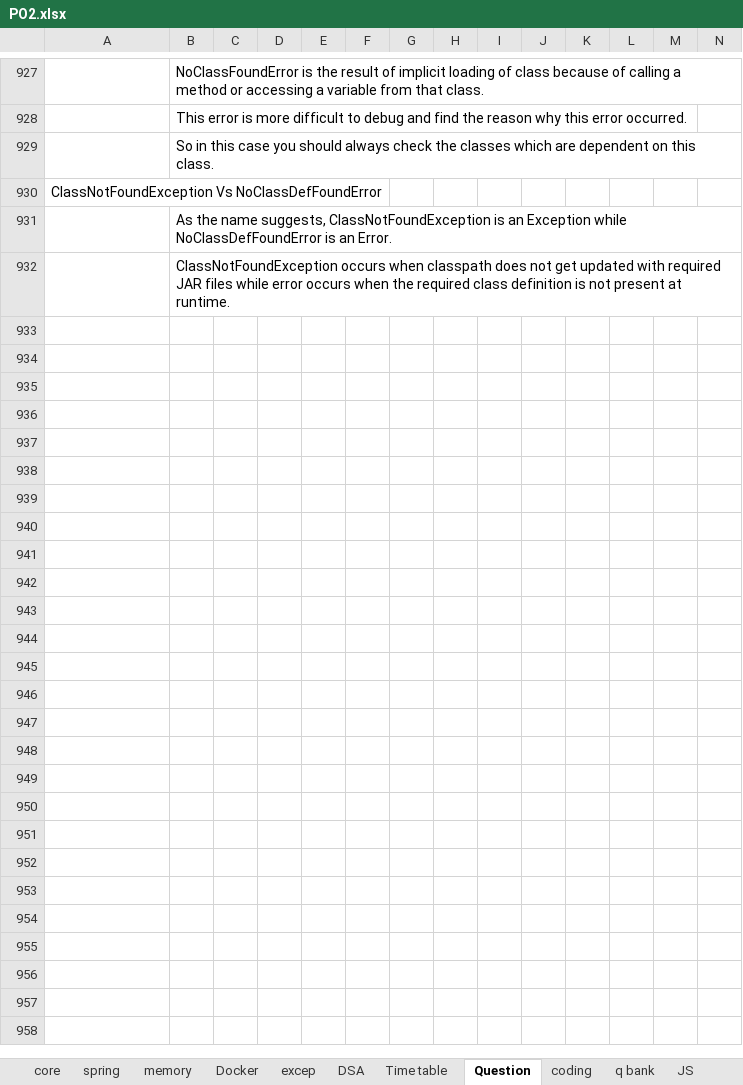
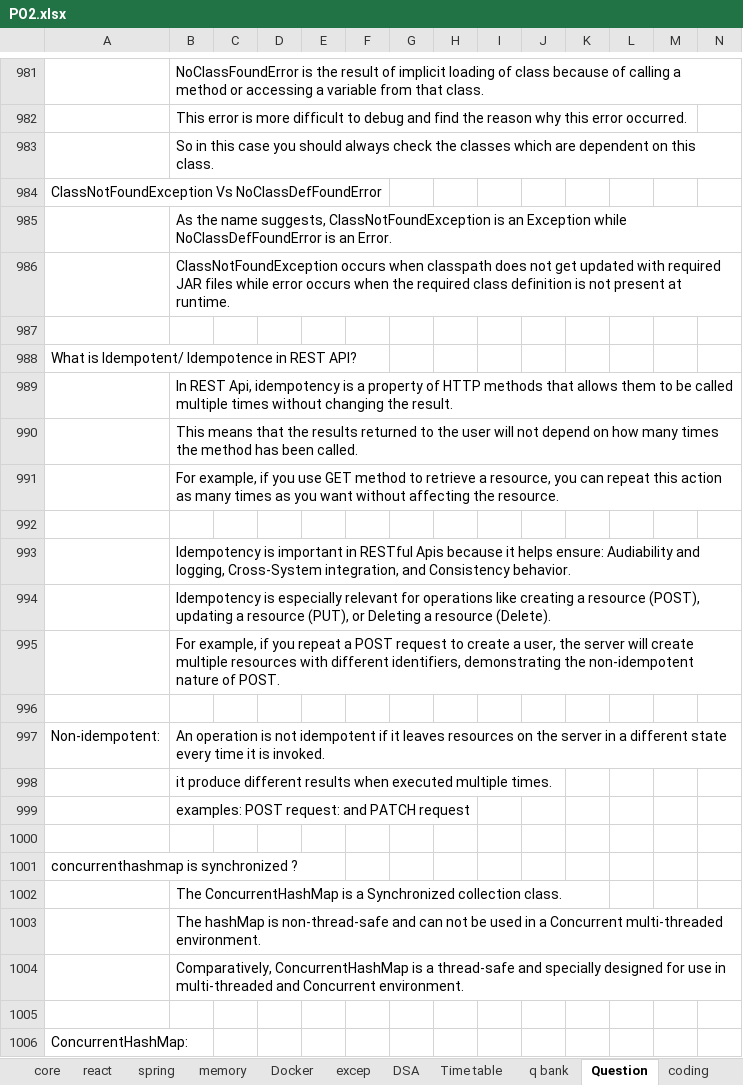
Before and after one commit to Birendra121/excel_docs_v2, an Excel workbook: PO2.xlsx, sheet Question, drawn as a sheet; only a part is shown, gaps mark what is left out; values as stored, in another font and other column widths than the file's, no cell formats; rows hold the shown columns only; the diff covers the shown part only; the diff names each change by its address in the sheet, - before the commit and + after, or states it on an @@ line.

```diff
--- a/PO2.xlsx (sheet Question)
+++ b/PO2.xlsx (sheet Question)
+sheet tab: react
@@ sheet tab order changed: core | react | spring | memory | Docker | excep | DSA | Time table | q bank | Question | coding @@
+row 987: (empty)
+row 988: What is Idempotent/ Idempotence in REST API?
+row 989:  | In REST Api, idempotency is a property of HTTP methods that allows them to be called multiple times without changing the result.
+row 990:  | This means that the results returned to the user will not depend on how many times the method has been called.
+row 991:  | For example, if you use GET method to retrieve a resource, you can repeat this action as many times as you want without affecting the resource.
+row 992: (empty)
+row 993:  | Idempotency is important in RESTful Apis because it helps ensure: Audiability and logging, Cross-System integration, and Consistency behavior.
+row 994:  | Idempotency is especially relevant for operations like creating a resource (POST), updating a resource (PUT), or Deleting a resource (Delete).
+row 995:  | For example, if you repeat a POST request to create a user, the server will create multiple resources with different identifiers, demonstrating the non-idempotent nature of POST.
+row 996: (empty)
+row 997: Non-idempotent: | An operation is not idempotent if it leaves resources on the server in a different state every time it is invoked.
+row 998:  | it produce different results when executed multiple times.
+row 999:  | examples: POST request: and PATCH request
+row 1000: (empty)
+row 1001: concurrenthashmap is synchronized ?
+row 1002:  | The ConcurrentHashMap is a Synchronized collection class.
+row 1003:  | The hashMap is non-thread-safe and can not be used in a Concurrent multi-threaded environment.
+row 1004:  | Comparatively, ConcurrentHashMap is a thread-safe and specially designed for use in multi-threaded and Concurrent environment.
+row 1005: (empty)
+row 1006: ConcurrentHashMap:
```
Also changed, not shown: 492 added rows, 4 removed rows and 42 edited cells elsewhere in this sheet, sheet MicroServices, sheet SQL, sheet Collection f, sheet spring, sheet String, sheet core, 3 more sheets, other sheet tabs, cell formats, charts or pictures.
